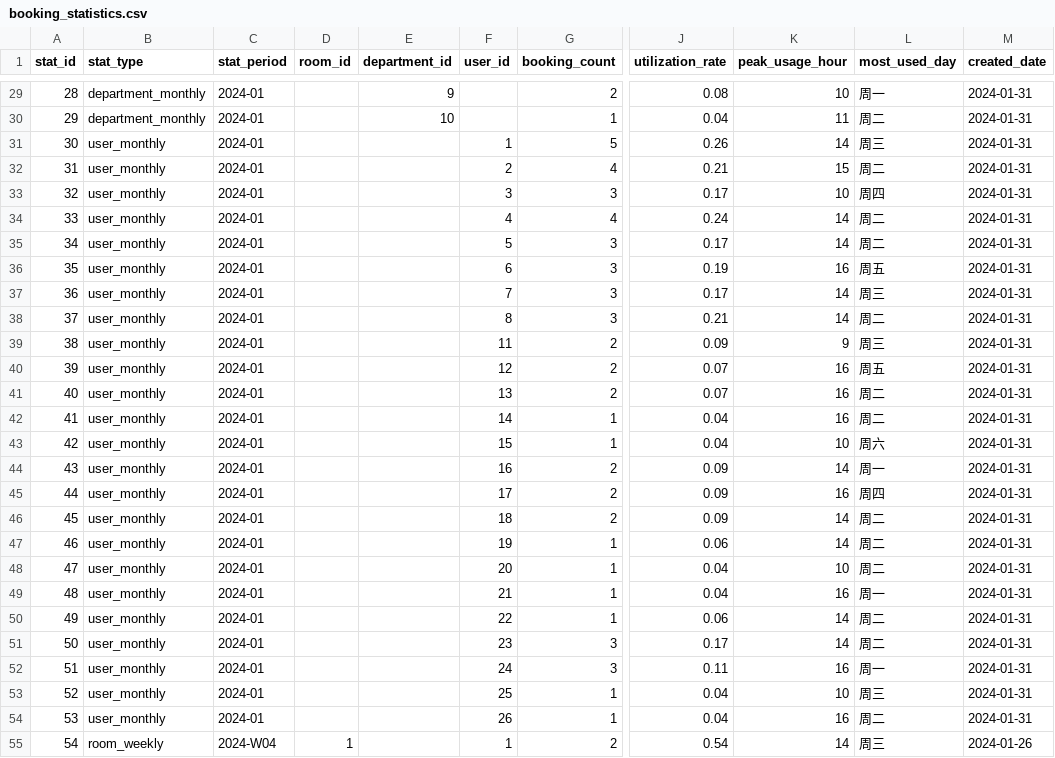
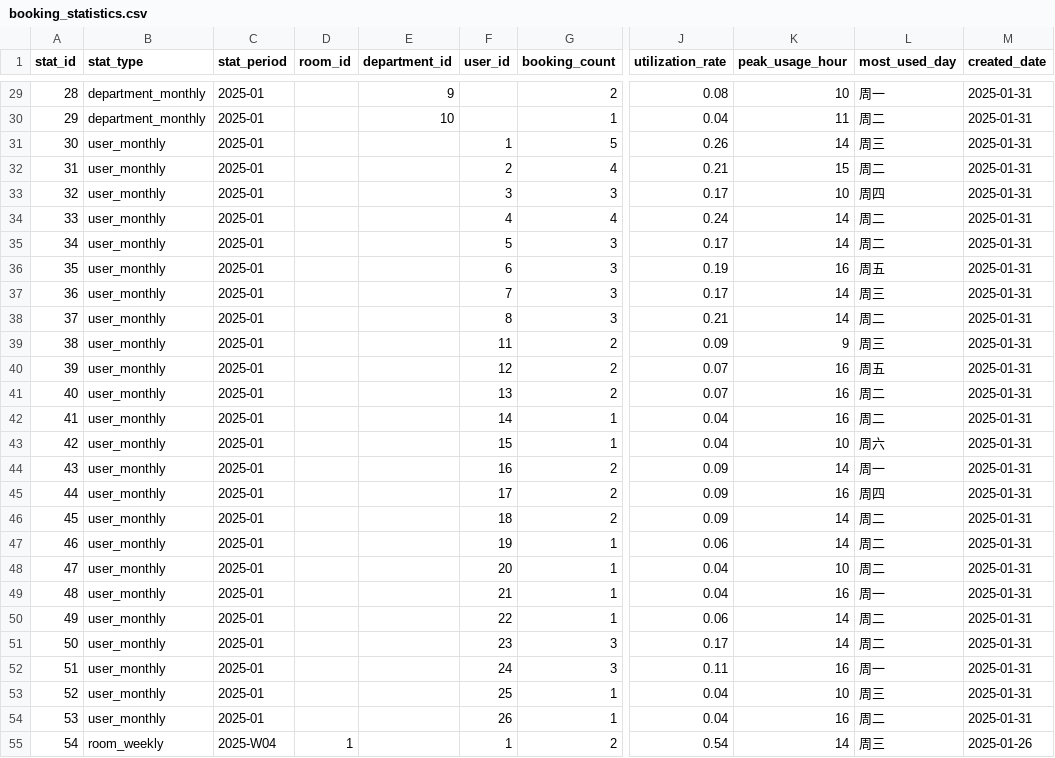
Before and after one commit to OMNILab/OmniArch, a CSV file: smartmeeting/mock/booking_statistics.csv, drawn as a sheet; only a part is shown, gaps mark what is left out; the diff covers the shown part only; the diff names each change by its address in the sheet, - before the commit and + after, or states it on an @@ line.

```diff
--- a/smartmeeting/mock/booking_statistics.csv
+++ b/smartmeeting/mock/booking_statistics.csv
-C29:C54 (stat_period): 2024-01
+C29:C54 (stat_period): 2025-01
-M29:M54 (created_date): 2024-01-31
+M29:M54 (created_date): 2025-01-31
-C55 (stat_period): 2024-W04
+C55 (stat_period): 2025-W04
-M55 (created_date): 2024-01-26
+M55 (created_date): 2025-01-26
```
Also changed, not shown: 86 edited cells elsewhere in this file, smartmeeting/mock/bookings.csv, smartmeeting/mock/meeting_minutes.csv, 5 other files.
